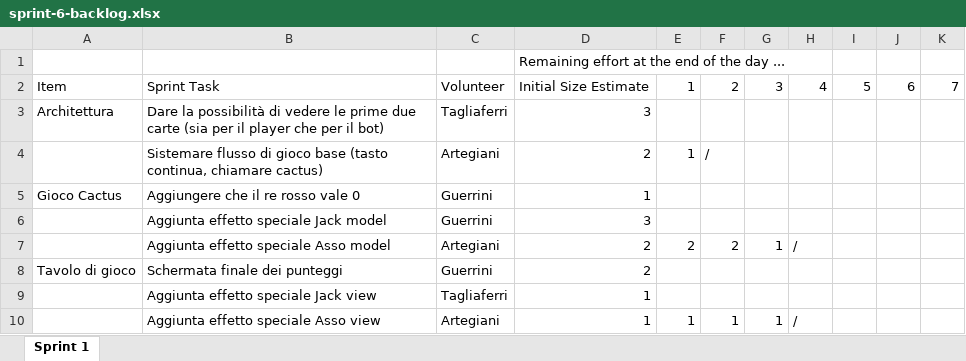
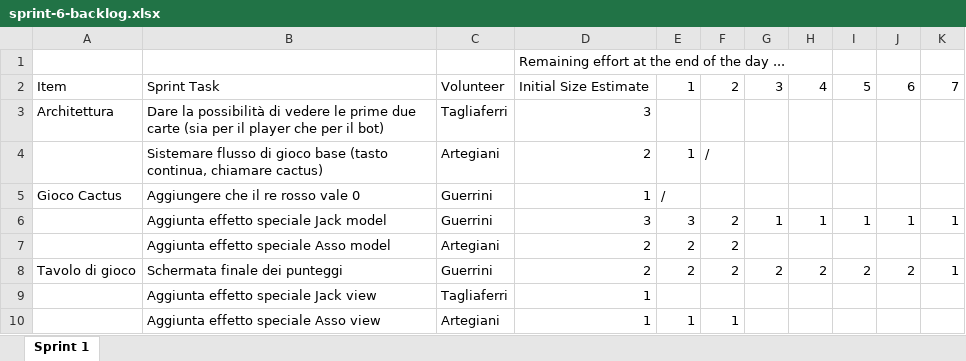
Before and after one commit to EmanueleArte/PPS-23-cactus, an Excel workbook: docs/process/sprint-6-backlog.xlsx, sheet Sprint 1, drawn as a sheet; values as stored, in another font and other column widths than the file's, no borders; charts and pictures not drawn; the diff names each change by its address in the sheet, - before the commit and + after, or states it on an @@ line.

Commit message:
Update sprint 6 backlog

```diff
--- a/docs/process/sprint-6-backlog.xlsx (sheet Sprint 1)
+++ b/docs/process/sprint-6-backlog.xlsx (sheet Sprint 1)
-E5: (empty)
+E5: /
-E6: (empty)
+E6: 3
-F6: (empty)
+F6: 2
-G6: (empty)
+G6: 1
-H6: (empty)
+H6: 1
-I6: (empty)
+I6: 1
-J6: (empty)
+J6: 1
-K6: (empty)
+K6: 1
-G7: 1
+G7: (empty)
-H7: /
+H7: (empty)
-E8: (empty)
+E8: 2
-F8: (empty)
+F8: 2
-G8: (empty)
+G8: 2
-H8: (empty)
+H8: 2
-I8: (empty)
+I8: 2
-J8: (empty)
+J8: 2
-K8: (empty)
+K8: 1
-G10: 1
+G10: (empty)
-H10: /
+H10: (empty)
```
Also changed, not shown: charts or pictures.
